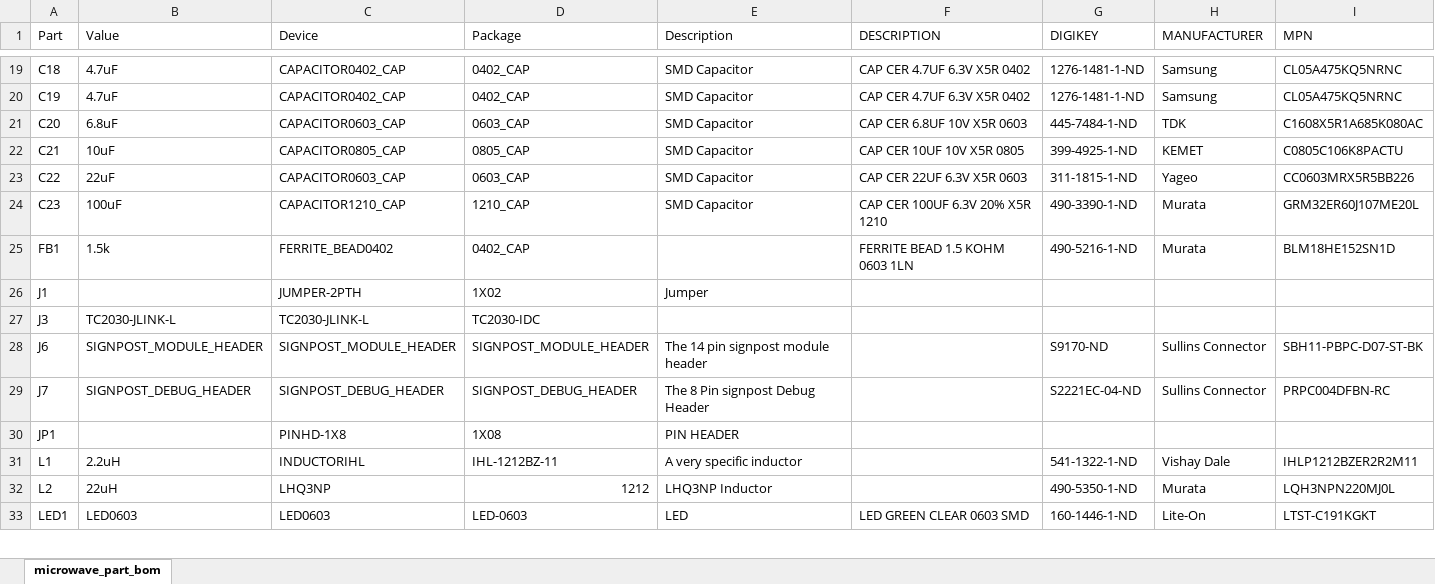
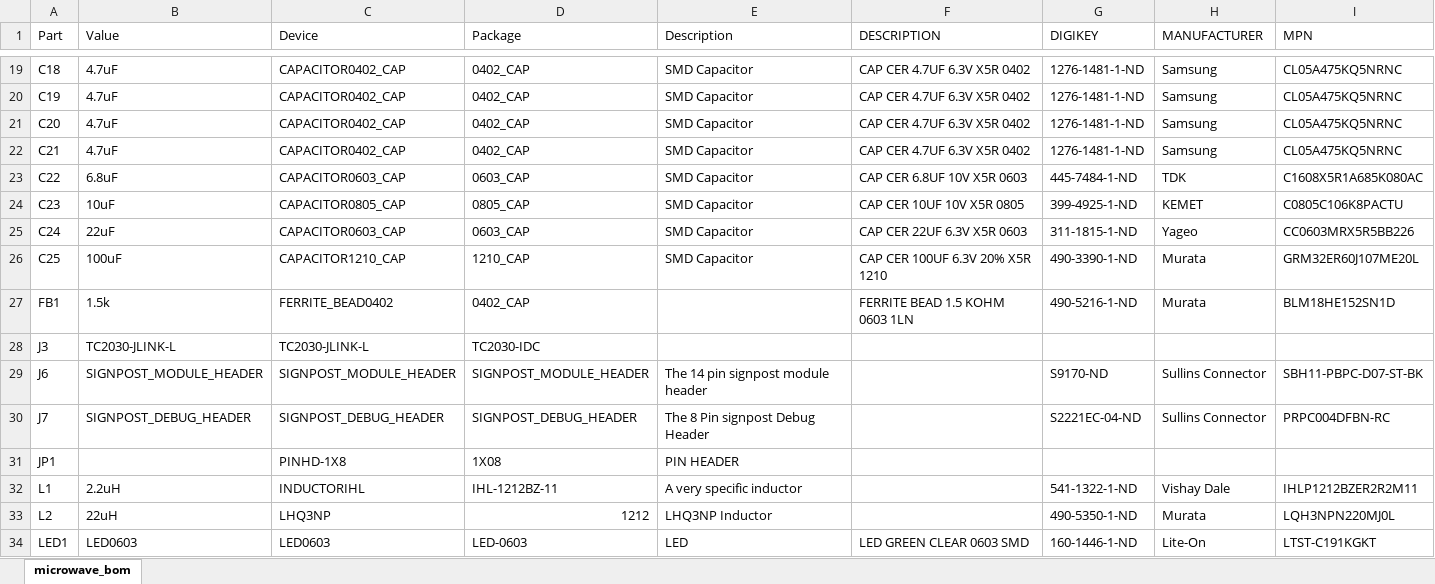
Before and after one commit to lab11/signpost, an Excel workbook: modules/microwave_radar/hardware/rev_b/macrofab_compliant/microwave_bom.xlsx, sheet microwave_bom, drawn as a sheet; only a part is shown, gaps mark what is left out; values as stored, in another font and other column widths than the file's, no borders; removed rows and columns are numbered as before the commit, all else as after; the diff covers the shown part only; the diff names each change by its address in the sheet, - before the commit and + after, or states it on an @@ line.

```diff
--- a/modules/microwave_radar/hardware/rev_b/macrofab_compliant/microwave_bom.xlsx (sheet microwave_bom)
+++ b/modules/microwave_radar/hardware/rev_b/macrofab_compliant/microwave_bom.xlsx (sheet microwave_bom)
-sheet tab: microwave_part_bom
+sheet tab: microwave_bom
-B21 (Value): 6.8uF
+B21 (Value): 4.7uF
-C21 (Device): CAPACITOR0603_CAP
+C21 (Device): CAPACITOR0402_CAP
-D21 (Package): 0603_CAP
+D21 (Package): 0402_CAP
-F21 (DESCRIPTION): CAP CER 6.8UF 10V X5R 0603
+F21 (DESCRIPTION): CAP CER 4.7UF 6.3V X5R 0402
-G21 (DIGIKEY): 445-7484-1-ND
+G21 (DIGIKEY): 1276-1481-1-ND
-H21 (MANUFACTURER): TDK
+H21 (MANUFACTURER): Samsung
-I21 (MPN): C1608X5R1A685K080AC
+I21 (MPN): CL05A475KQ5NRNC
-B22 (Value): 10uF
+B22 (Value): 4.7uF
-C22 (Device): CAPACITOR0805_CAP
+C22 (Device): CAPACITOR0402_CAP
-D22 (Package): 0805_CAP
+D22 (Package): 0402_CAP
-F22 (DESCRIPTION): CAP CER 10UF 10V X5R 0805
+F22 (DESCRIPTION): CAP CER 4.7UF 6.3V X5R 0402
-G22 (DIGIKEY): 399-4925-1-ND
+G22 (DIGIKEY): 1276-1481-1-ND
-H22 (MANUFACTURER): KEMET
+H22 (MANUFACTURER): Samsung
-I22 (MPN): C0805C106K8PACTU
+I22 (MPN): CL05A475KQ5NRNC
-B23 (Value): 22uF
+B23 (Value): 6.8uF
-F23 (DESCRIPTION): CAP CER 22UF 6.3V X5R 0603
+F23 (DESCRIPTION): CAP CER 6.8UF 10V X5R 0603
-G23 (DIGIKEY): 311-1815-1-ND
+G23 (DIGIKEY): 445-7484-1-ND
-H23 (MANUFACTURER): Yageo
+H23 (MANUFACTURER): TDK
-I23 (MPN): CC0603MRX5R5BB226
+I23 (MPN): C1608X5R1A685K080AC
-B24 (Value): 100uF
+B24 (Value): 10uF
-C24 (Device): CAPACITOR1210_CAP
+C24 (Device): CAPACITOR0805_CAP
-D24 (Package): 1210_CAP
+D24 (Package): 0805_CAP
-F24 (DESCRIPTION): CAP CER 100UF 6.3V 20% X5R 1210
+F24 (DESCRIPTION): CAP CER 10UF 10V X5R 0805
-G24 (DIGIKEY): 490-3390-1-ND
+G24 (DIGIKEY): 399-4925-1-ND
-H24 (MANUFACTURER): Murata
+H24 (MANUFACTURER): KEMET
-I24 (MPN): GRM32ER60J107ME20L
+I24 (MPN): C0805C106K8PACTU
+row 25: C24 | 22uF | CAPACITOR0603_CAP | 0603_CAP | SMD Capacitor | CAP CER 22UF 6.3V X5R 0603 | 311-1815-1-ND | Yageo | CC0603MRX5R5BB226
+row 26: C25 | 100uF | CAPACITOR1210_CAP | 1210_CAP | SMD Capacitor | CAP CER 100UF 6.3V 20% X5R 1210 | 490-3390-1-ND | Murata | GRM32ER60J107ME20L
-row 26: J1 |  | JUMPER-2PTH | 1X02 | Jumper
```
Also changed, not shown: 2 added rows, 4 removed rows and 59 edited cells elsewhere in this sheet, 3 other files.
